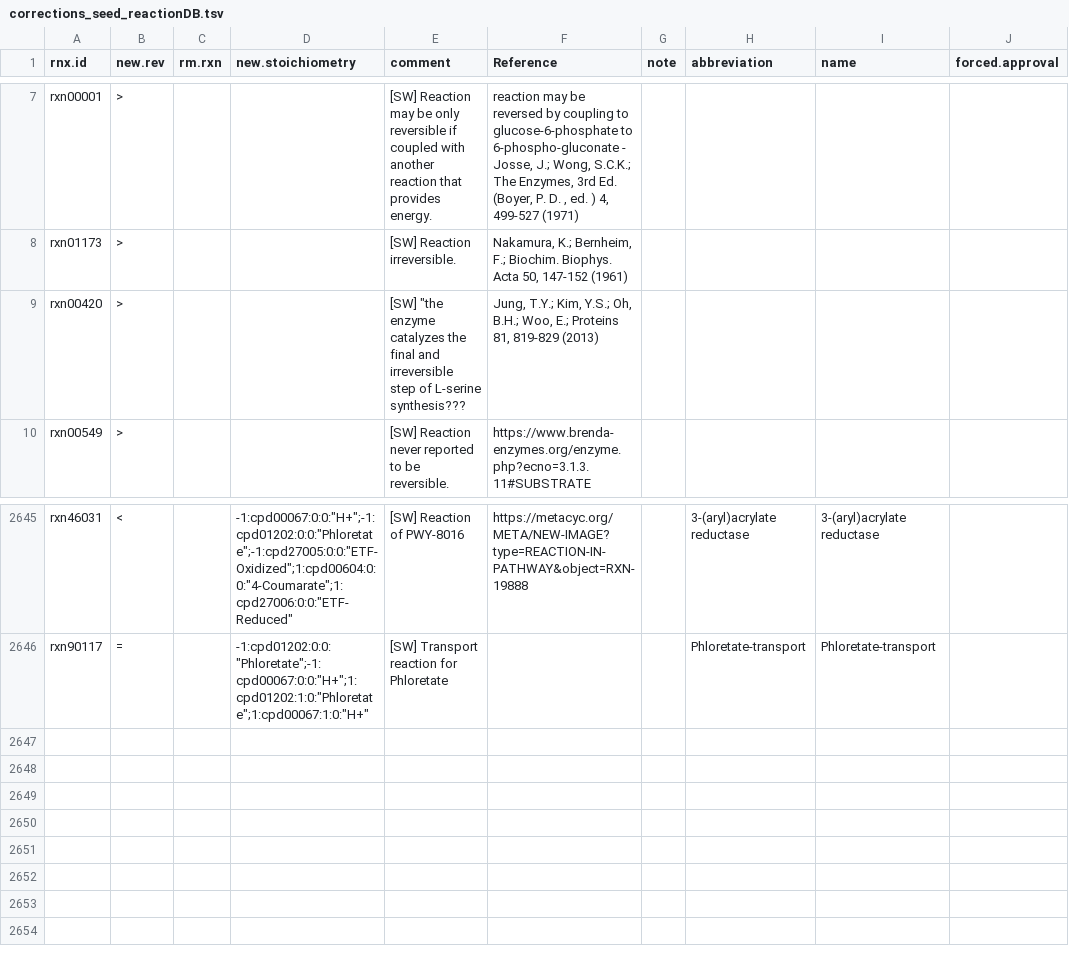
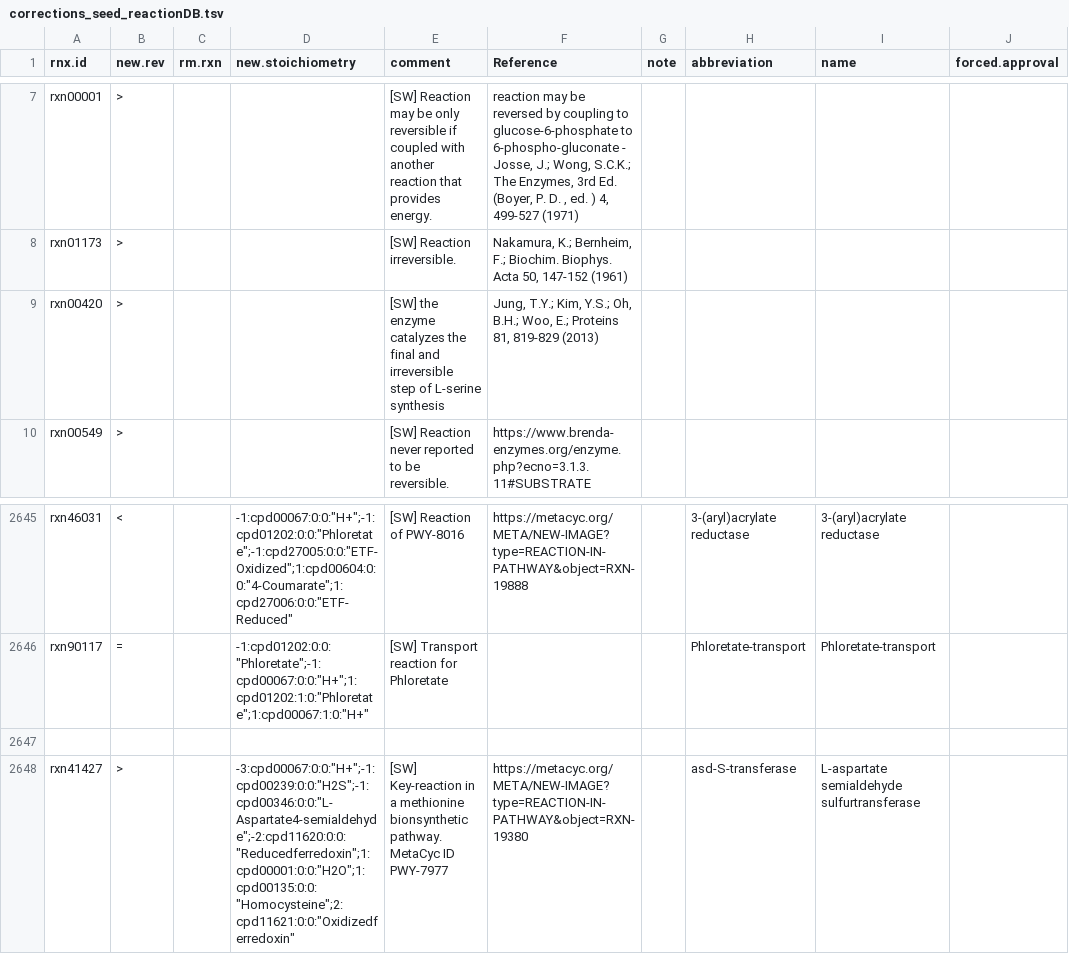
Before and after one commit to jotech/gapseq, a TSV file: dat/corrections_seed_reactionDB.tsv, drawn as a sheet; only a part is shown, gaps mark what is left out.

Commit message:
Smaller changes to Met and His biosynthesis
- reaction for EC 2.8.1.16 was missing in gapseq's reaction database
- additional user reference sequences for ECs 2.8.1.16, 3.1.3.15,
5.3.1.16, 2.4.1.17

```diff
--- a/dat/corrections_seed_reactionDB.tsv
+++ b/dat/corrections_seed_reactionDB.tsv
@@ -8,3 +8,3 @@ rxn00001	>			[SW] Reaction may be only reversible if coupled with another reacti
 rxn01173	>			[SW] Reaction irreversible.	Nakamura, K.; Bernheim, F.; Biochim. Biophys. Acta 50, 147-152 (1961)				
-rxn00420	>			[SW] "the enzyme catalyzes the final and irreversible step of L-serine synthesis???	Jung, T.Y.; Kim, Y.S.; Oh, B.H.; Woo, E.; Proteins 81, 819-829 (2013)				
+rxn00420	>			[SW] the enzyme catalyzes the final and irreversible step of L-serine synthesis	Jung, T.Y.; Kim, Y.S.; Oh, B.H.; Woo, E.; Proteins 81, 819-829 (2013)				
 rxn00549	>			[SW] Reaction never reported to be reversible.	https://www.brenda-enzymes.org/enzyme.php?ecno=3.1.3.11#SUBSTRATE				
@@ -2646 +2646,3 @@ rxn46031	<		-1:cpd00067:0:0:"H+";-1:cpd01202:0:0:"Phloretate";-1:cpd27005:0:0:"E
 rxn90117	=		-1:cpd01202:0:0:"Phloretate";-1:cpd00067:0:0:"H+";1:cpd01202:1:0:"Phloretate";1:cpd00067:1:0:"H+"	[SW] Transport reaction for Phloretate			Phloretate-transport	Phloretate-transport	
+									
+rxn41427	>		-3:cpd00067:0:0:"H+";-1:cpd00239:0:0:"H2S";-1:cpd00346:0:0:"L-Aspartate4-semialdehyde";-2:cpd11620:0:0:"Reducedferredoxin";1:cpd00001:0:0:"H2O";1:cpd00135:0:0:"Homocysteine";2:cpd11621:0:0:"Oxidizedferredoxin"	[SW] Key-reaction in a methionine bionsynthetic pathway. MetaCyc ID PWY-7977	https://metacyc.org/META/NEW-IMAGE?type=REACTION-IN-PATHWAY&object=RXN-19380		asd-S-transferase	L-aspartate semialdehyde sulfurtransferase	
```
Also changed, not shown: dat/nutrients.tsv, dat/seed_Enzyme_Class_Reactions_Aliases_unique_edited.tsv, 4 other files.
